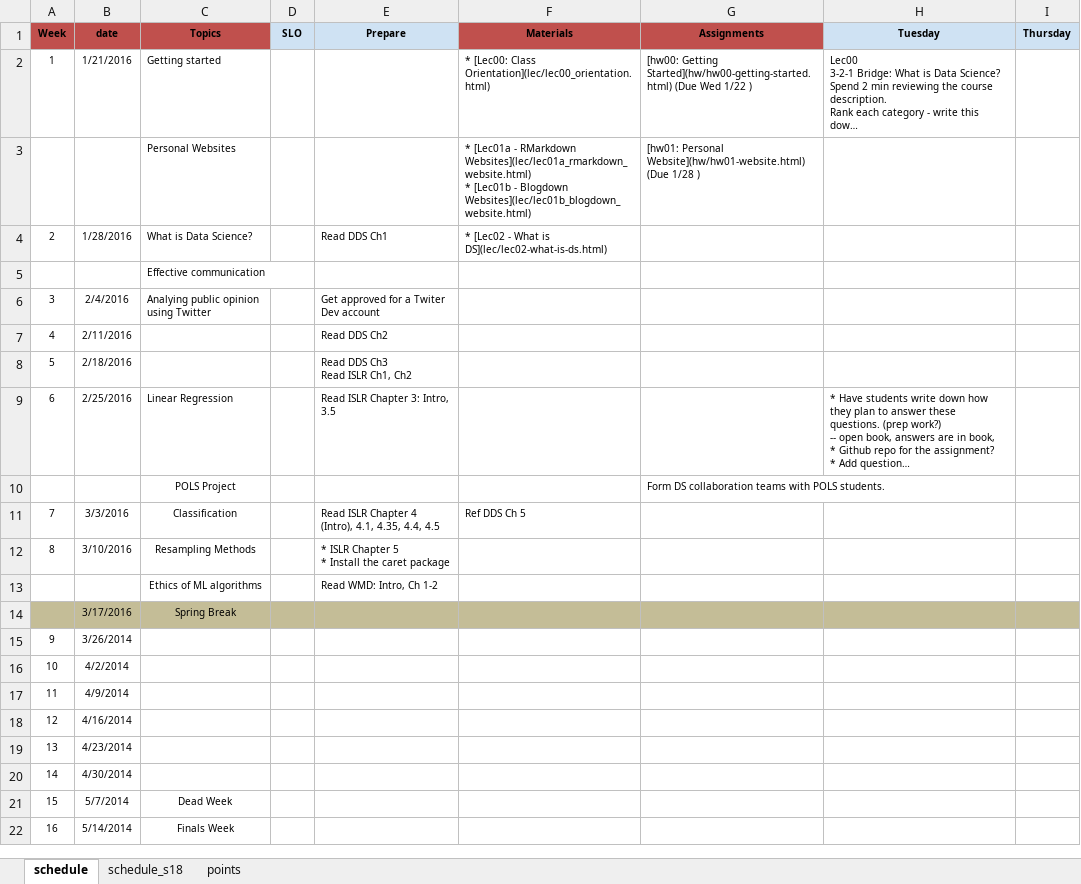
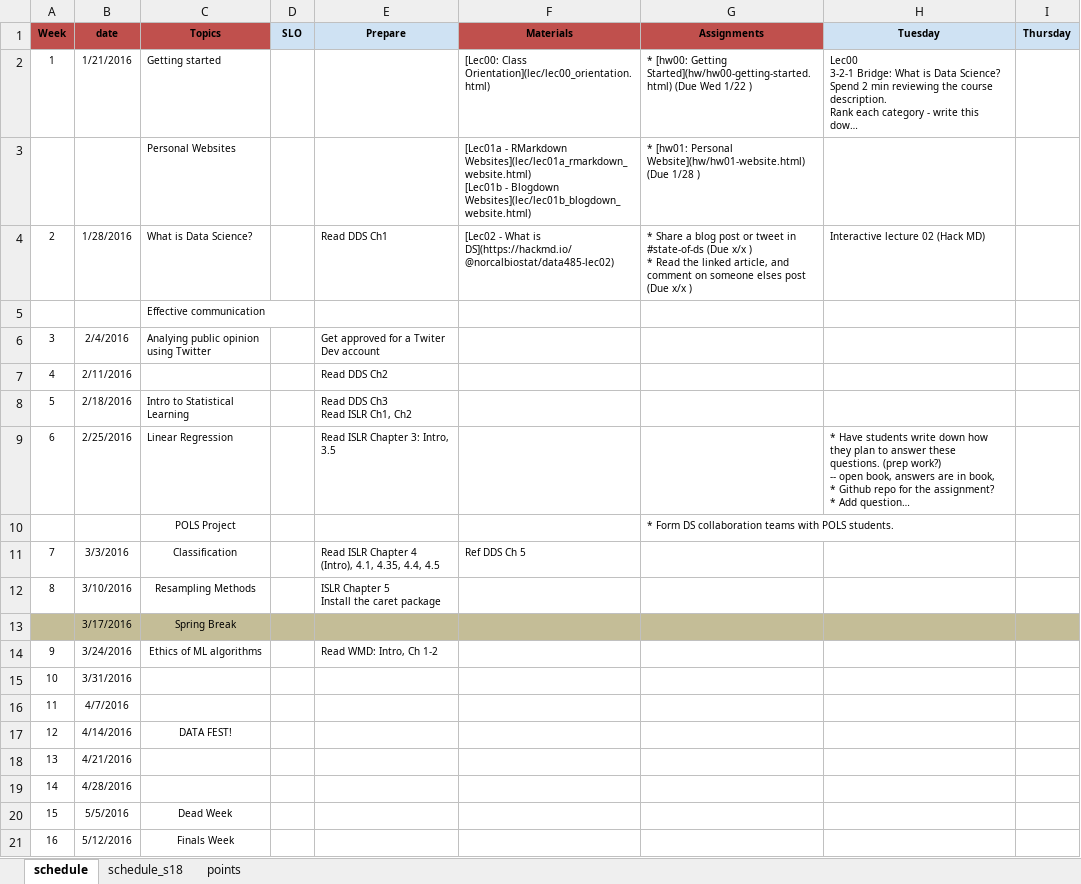
Before and after one commit to norcalbiostat/ADS, an Excel workbook: schedule_485.xlsx, sheet schedule, drawn as a sheet; long unchanged cells end in …; values as stored, in another font and other column widths than the file's, no borders; removed rows and columns are numbered as before the commit, all else as after; ↵ is a line break in a cell; the diff names each change by its address in the sheet, - before the commit and + after, or states it on an @@ line.

```diff
--- a/schedule_485.xlsx (sheet schedule)
+++ b/schedule_485.xlsx (sheet schedule)
-F2 (Materials): * [Lec00: Class…
+F2 (Materials): [Lec00: Class…
-G2 (Assignments): [hw00: Getting…
+G2 (Assignments): * [hw00: Getting…
-F3 (Materials): * [Lec01a - RMarkdown Websites](lec/lec01a_rmarkdown_website.html) ↵ * [Lec01b -…
+F3 (Materials): [Lec01a - RMarkdown Websites](lec/lec01a_rmarkdown_website.html) ↵ [Lec01b -…
-G3 (Assignments): [hw01: Personal…
+G3 (Assignments): * [hw01: Personal…
-F4 (Materials): * [Lec02 - What is DS](lec/lec02-what-is-ds.html)
+F4 (Materials): [Lec02 - What is DS](https://hackmd.io/@norcalbiostat/data485-lec02)
-G4 (Assignments): (empty)
+G4 (Assignments): * Share a blog post or tweet in #state-of-ds (Due x/x ) ↵ * Read the linked article, and comment on someone elses post (Due x/x )
-H4 (Tuesday): (empty)
+H4 (Tuesday): Interactive lecture 02 (Hack MD)
-C8 (Topics): (empty)
+C8 (Topics): Intro to Statistical Learning
-G10 (Assignments): Form DS…
+G10 (Assignments): * Form DS…
-E12 (Prepare): * ISLR Chapter 5 ↵ * Install the caret package
+E12 (Prepare): ISLR Chapter 5 ↵ Install the caret package
-row 13:  |  | Ethics of ML algorithms |  | Read WMD: Intro, Ch 1-2
-row 15: 9 | 3/26/2014
-row 16: 10 | 4/2/2014
+row 14: 9 | 3/24/2016 | Ethics of ML algorithms |  | Read WMD: Intro, Ch 1-2
@@ column A (Week) renumbered between rows 15 and 16 @@
-B15 (date): 4/9/2014
+B15 (date): 3/31/2016
-B16 (date): 4/16/2014
+B16 (date): 4/7/2016
+row 17: 12 | 4/14/2016 | DATA FEST!
-B18 (date): 4/23/2014
+B18 (date): 4/21/2016
-B19 (date): 4/30/2014
+B19 (date): 4/28/2016
-B20 (date): 5/7/2014
+B20 (date): 5/5/2016
-B21 (date): 5/14/2014
+B21 (date): 5/12/2016
```
Also changed, not shown: 13 other files.
